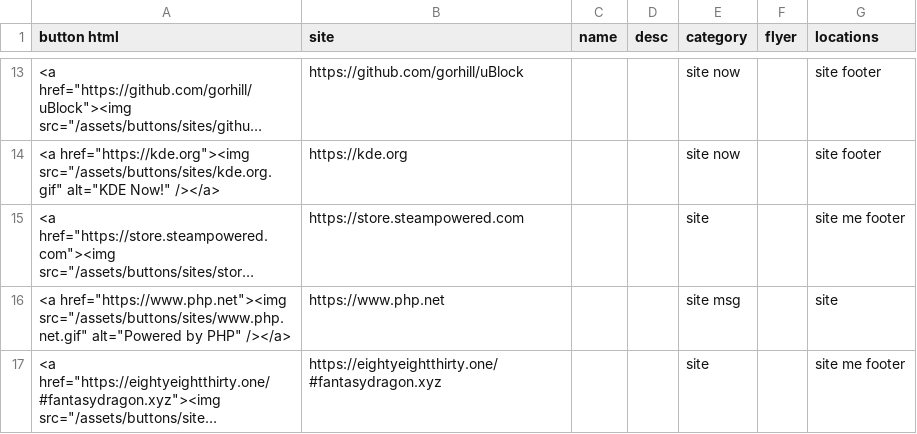
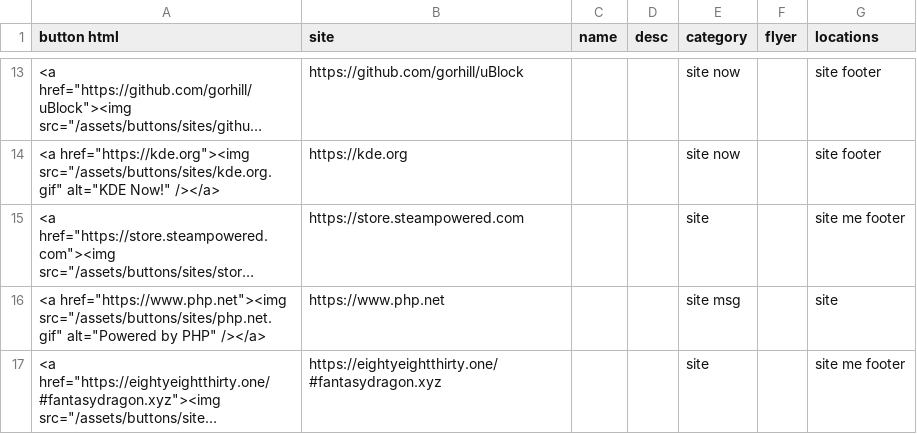
Before and after one commit to FantasyDragon14/webpage-main, a CSV file: db/other_buttons.csv, drawn as a sheet; only a part is shown, gaps mark what is left out; long unchanged cells end in …; the diff names each change by its address in the sheet, - before the commit and + after, or states it on an @@ line.

```diff
--- a/db/other_buttons.csv
+++ b/db/other_buttons.csv
-A16 (button html): <a href="https://www.php.net"><img src="/assets/buttons/sites/www.php.net.gif" alt="Powered by…
+A16 (button html): <a href="https://www.php.net"><img src="/assets/buttons/sites/php.net.gif" alt="Powered by…
```
Also changed, not shown: db/neighbors.csv, 2 other files.
